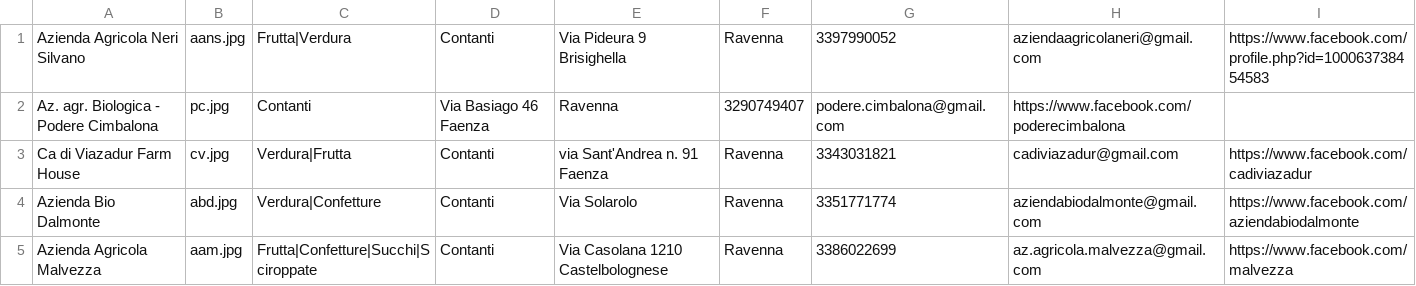
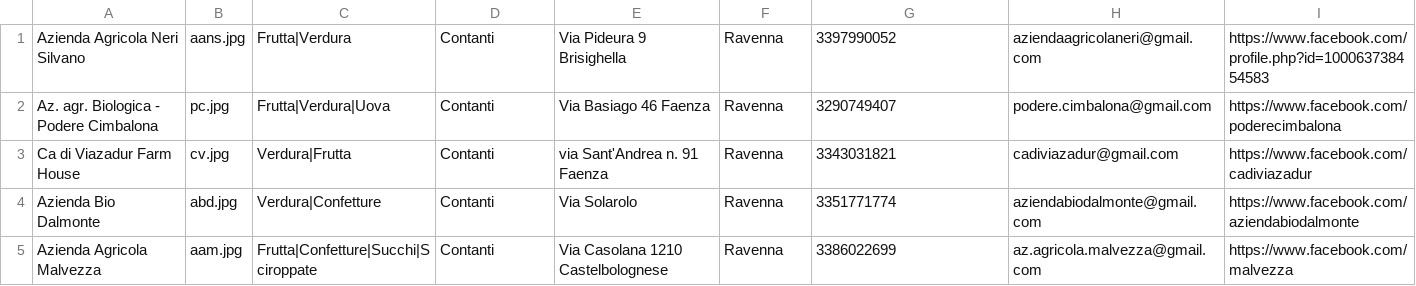
Before and after one commit to Rebus88/agromagna, a CSV file: comm.csv, drawn as a sheet.

```diff
--- a/comm.csv
+++ b/comm.csv
@@ -1,3 +1,3 @@
 Azienda Agricola Neri Silvano,aans.jpg,Frutta|Verdura,Contanti,Via Pideura 9 Brisighella,Ravenna,3397990052,aziendaagricolaneri@gmail.com,https://www.facebook.com/profile.php?id=100063738454583
-Az. agr. Biologica - Podere Cimbalona,pc.jpg,Contanti,Via Basiago 46 Faenza,Ravenna,3290749407,podere.cimbalona@gmail.com,https://www.facebook.com/poderecimbalona
+Az. agr. Biologica - Podere Cimbalona,pc.jpg,Frutta|Verdura|Uova,Contanti,Via Basiago 46 Faenza,Ravenna,3290749407,podere.cimbalona@gmail.com,https://www.facebook.com/poderecimbalona
 Ca di Viazadur Farm House,cv.jpg,Verdura|Frutta,Contanti,via Sant'Andrea n. 91 Faenza,Ravenna,3343031821,cadiviazadur@gmail.com,https://www.facebook.com/cadiviazadur
```
